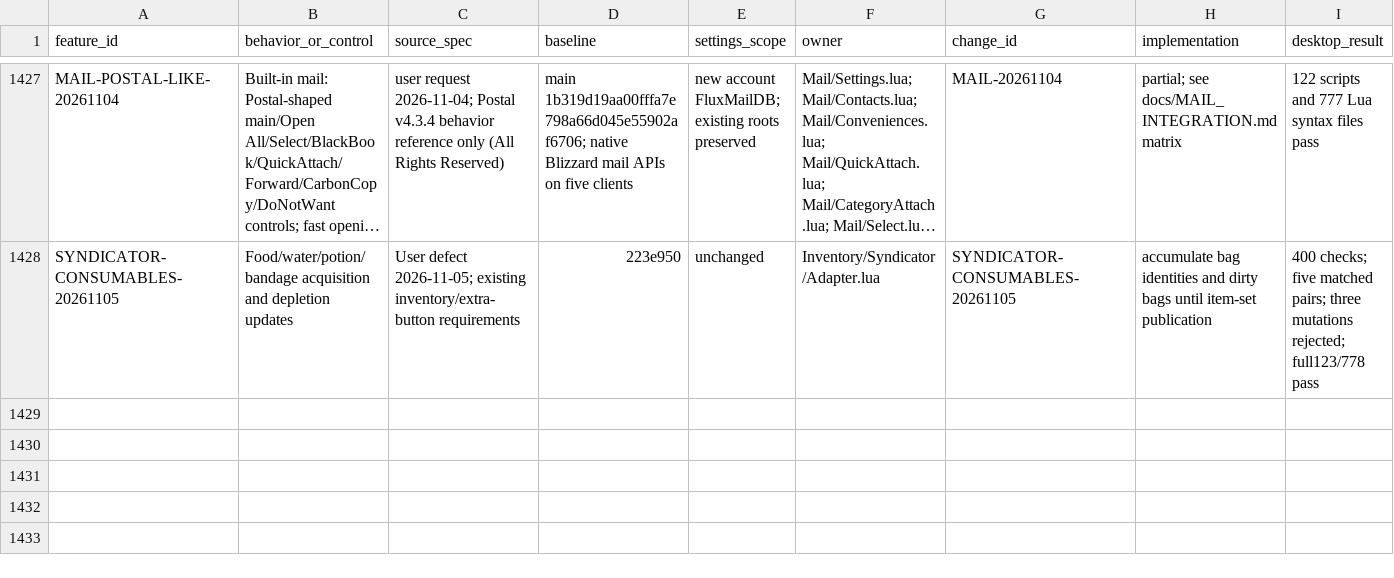
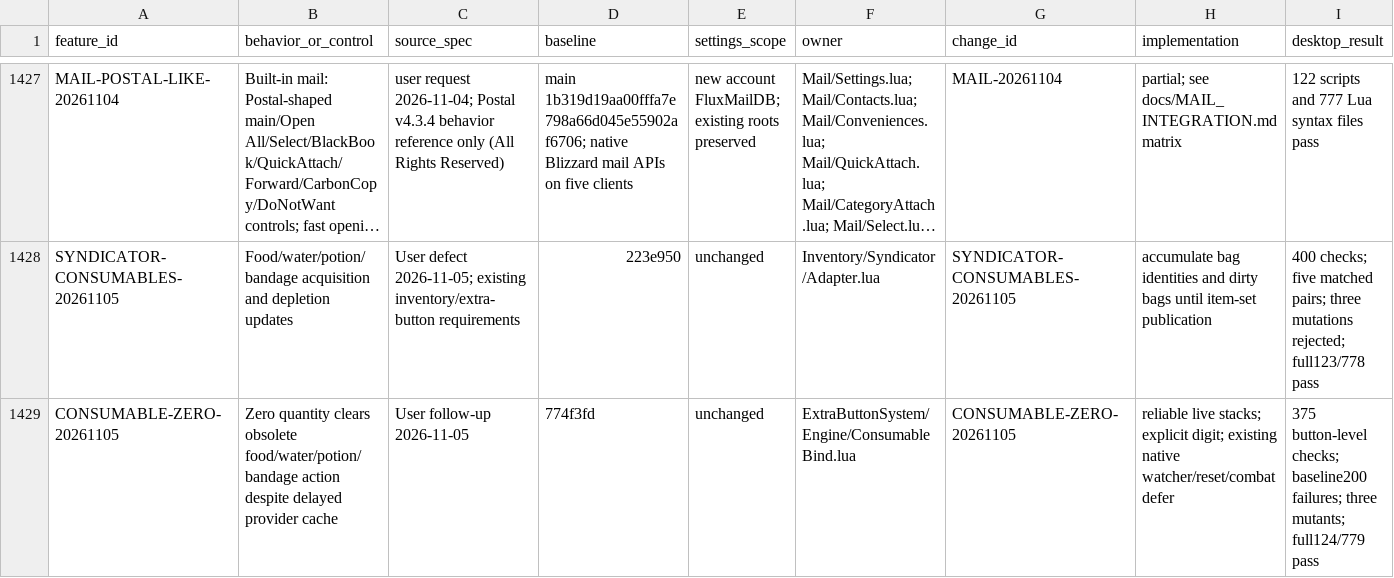
Before and after one commit to DoctorFlux/FluxUI, a CSV file: docs/FEATURE_PARITY.csv, drawn as a sheet; only a part is shown, gaps mark what is left out; long unchanged cells end in …; rows hold the shown columns only; the diff names each change by its address in the sheet, - before the commit and + after, or states it on an @@ line.

```diff
--- a/docs/FEATURE_PARITY.csv
+++ b/docs/FEATURE_PARITY.csv
+row 1429: CONSUMABLE-ZERO-20261105 | Zero quantity clears obsolete food/water/potion/bandage action despite delayed provider cache | User follow-up 2026-11-05 | 774f3fd | unchanged | ExtraButtonSystem/Engine/ConsumableBind.lua | CONSUMABLE-ZERO-20261105 | reliable live stacks; explicit digit; existing native watcher/reset/combat defer | 375 button-level checks; baseline200 failures; three mutants; full124/779 pass
```
Also changed, not shown: docs/CLIENT_MATRIX.csv, docs/PERFORMANCE_RESULTS.csv, 17 other files.
